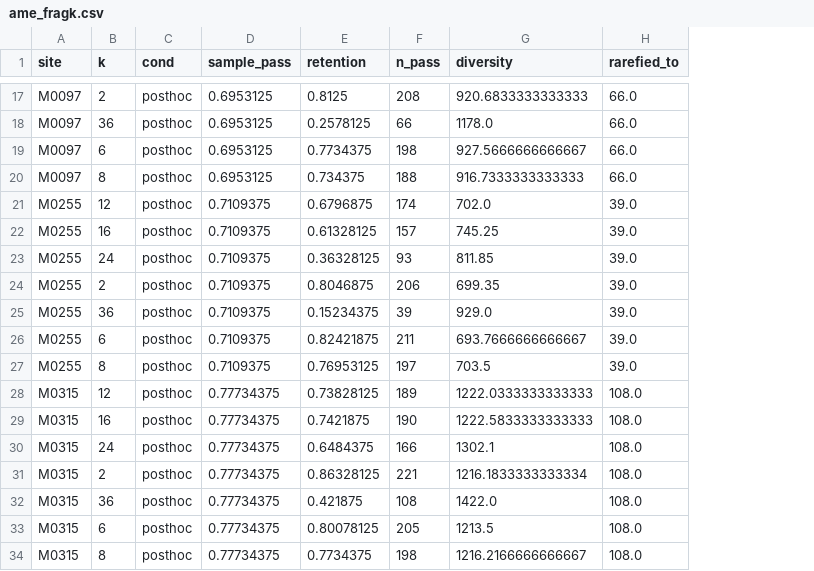
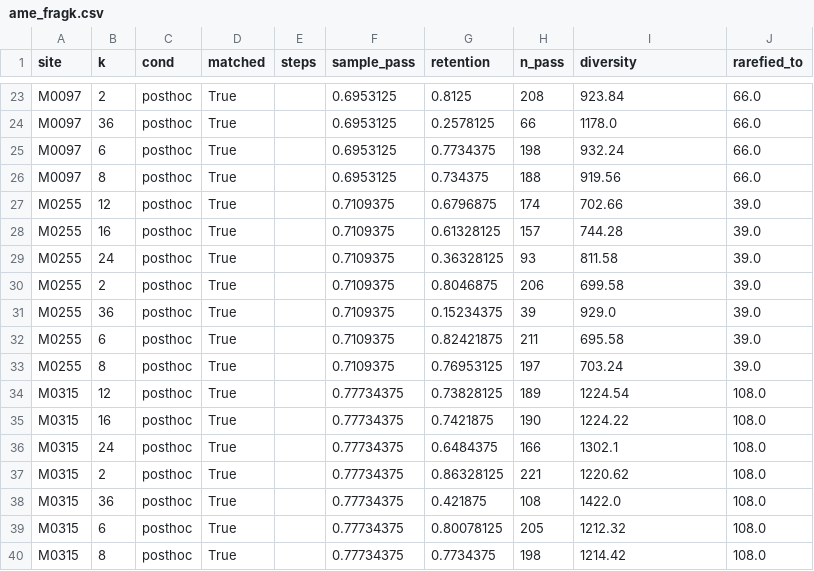
Before and after one commit to 0merle0/cleo, a CSV file: paper/figures/data/ame_fragk.csv, drawn as a sheet; only a part is shown, gaps mark what is left out; addresses are those after the commit; the diff covers the shown part only; the diff names each change by its address in the sheet, - before the commit and + after, or states it on an @@ line.

```diff
--- a/paper/figures/data/ame_fragk.csv
+++ b/paper/figures/data/ame_fragk.csv
+column D (matched), rows 23-40: all True
+column E (steps), empty
-I23 (diversity): 920.6833333333333
+I23 (diversity): 923.84
-I25 (diversity): 927.5666666666667
+I25 (diversity): 932.24
-I26 (diversity): 916.7333333333333
+I26 (diversity): 919.56
-I27 (diversity): 702.0
+I27 (diversity): 702.66
-I28 (diversity): 745.25
+I28 (diversity): 744.28
-I29 (diversity): 811.85
+I29 (diversity): 811.58
-I30 (diversity): 699.35
+I30 (diversity): 699.58
-I32 (diversity): 693.7666666666667
+I32 (diversity): 695.58
-I33 (diversity): 703.5
+I33 (diversity): 703.24
-I34 (diversity): 1222.0333333333333
+I34 (diversity): 1224.54
-I35 (diversity): 1222.5833333333333
+I35 (diversity): 1224.22
-I37 (diversity): 1216.1833333333334
+I37 (diversity): 1220.62
-I39 (diversity): 1213.5
+I39 (diversity): 1212.32
-I40 (diversity): 1216.2166666666667
+I40 (diversity): 1214.42
```
Also changed, not shown: 9 added rows, 3 removed rows and 21 edited cells elsewhere in this file, 3 other files.
